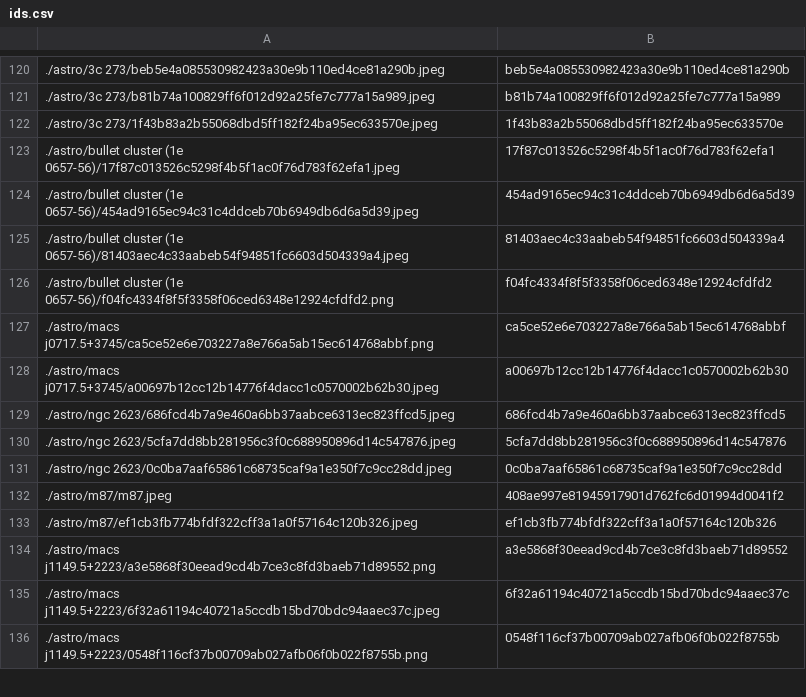
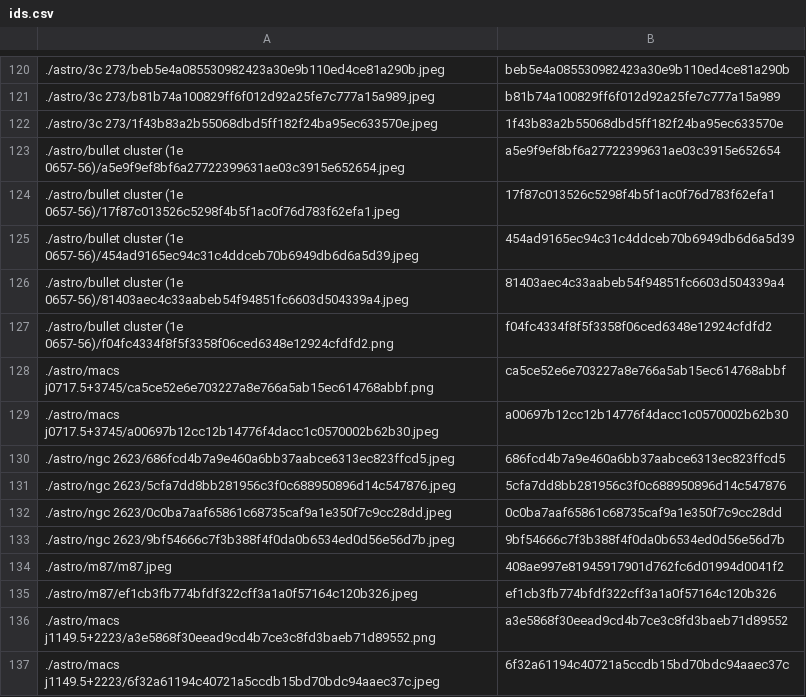
Before and after one commit to tctree333/Reach-For-The-Stars-Images, a CSV file: ids.csv, drawn as a sheet; only a part is shown, gaps mark what is left out; the shorter side is filled out with more unchanged rows; the diff names each change by its address in the sheet, - before the commit and + after, or states it on an @@ line.

```diff
--- a/ids.csv
+++ b/ids.csv
+row 123: ./astro/bullet cluster (1e 0657-56)/a5e9f9ef8bf6a27722399631ae03c3915e652654.jpeg | a5e9f9ef8bf6a27722399631ae03c3915e652654
+row 133: ./astro/ngc 2623/9bf54666c7f3b388f4f0da0b6534ed0d56e56d7b.jpeg | 9bf54666c7f3b388f4f0da0b6534ed0d56e56d7b
```
